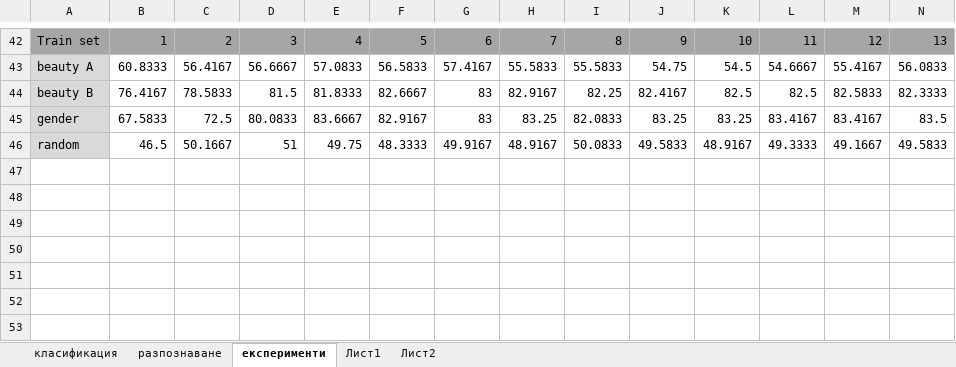
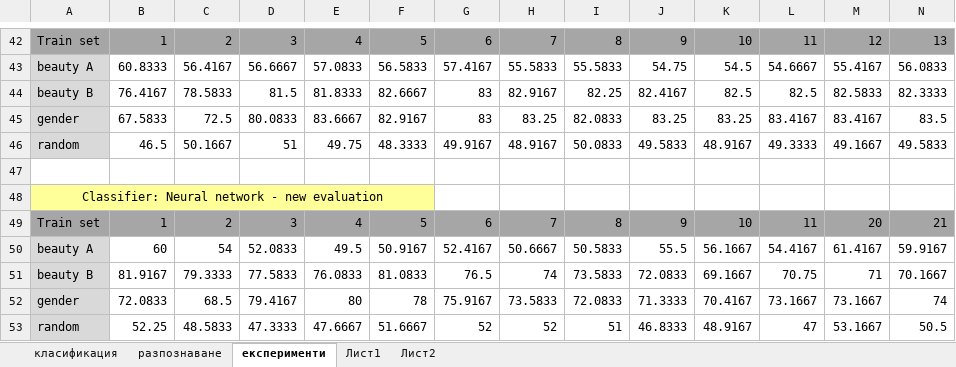
Before and after one commit to bstrandjev/faces-pca, an Excel workbook: MasterThesis/experiments/neural.xlsx, sheet експерименти, drawn as a sheet; only a part is shown, gaps mark what is left out; values as stored, in another font and other column widths than the file's, no borders; rows hold the shown columns only; the diff names each change by its address in the sheet, - before the commit and + after, or states it on an @@ line.

```diff
--- a/MasterThesis/experiments/neural.xlsx (sheet експерименти)
+++ b/MasterThesis/experiments/neural.xlsx (sheet експерименти)
+row 47: (empty)
+row 48: Classifier: Neural network - new evaluation
+row 49: Train set | 1 | 2 | 3 | 4 | 5 | 6 | 7 | 8 | 9 | 10 | 11 | 20 | 21
+row 50: beauty A | 60 | 54 | 52.0833 | 49.5 | 50.9167 | 52.4167 | 50.6667 | 50.5833 | 55.5 | 56.1667 | 54.4167 | 61.4167 | 59.9167
+row 51: beauty B | 81.9167 | 79.3333 | 77.5833 | 76.0833 | 81.0833 | 76.5 | 74 | 73.5833 | 72.0833 | 69.1667 | 70.75 | 71 | 70.1667
+row 52: gender | 72.0833 | 68.5 | 79.4167 | 80 | 78 | 75.9167 | 73.5833 | 72.0833 | 71.3333 | 70.4167 | 73.1667 | 73.1667 | 74
+row 53: random | 52.25 | 48.5833 | 47.3333 | 47.6667 | 51.6667 | 52 | 52 | 51 | 46.8333 | 48.9167 | 47 | 53.1667 | 50.5
```
Also changed, not shown: sheet Лист2, hidden cells, 8 other files.
